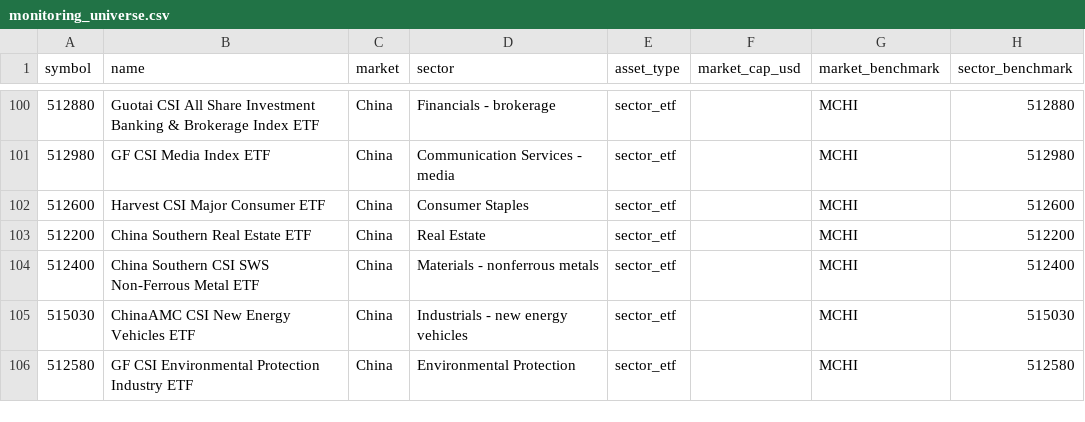
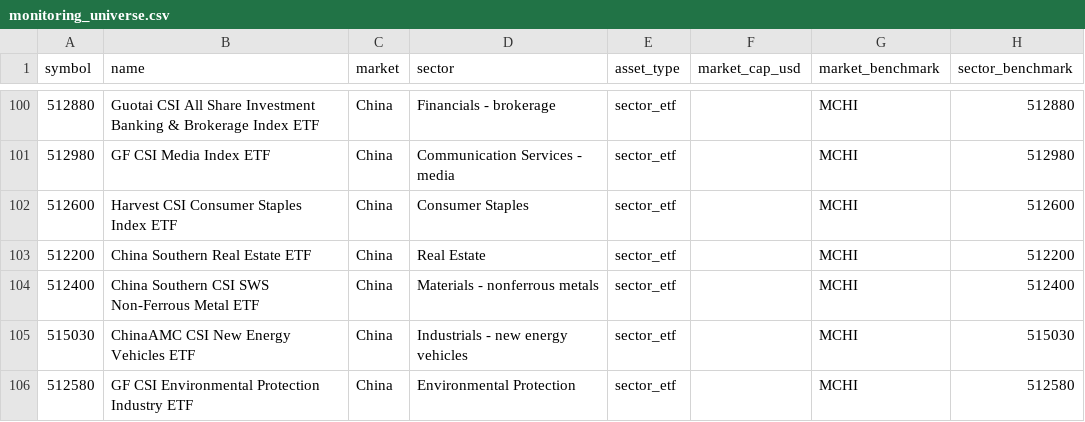
Before and after one commit to wonbosong-arch/global-stage-radar, a CSV file: data/monitoring_universe.csv, drawn as a sheet; only a part is shown, gaps mark what is left out; the diff names each change by its address in the sheet, - before the commit and + after, or states it on an @@ line.

Commit message:
fix(data): align 512600 name across China ETF registries

```diff
--- a/data/monitoring_universe.csv
+++ b/data/monitoring_universe.csv
-B102 (name): Harvest CSI Major Consumer ETF
+B102 (name): Harvest CSI Consumer Staples Index ETF
```
